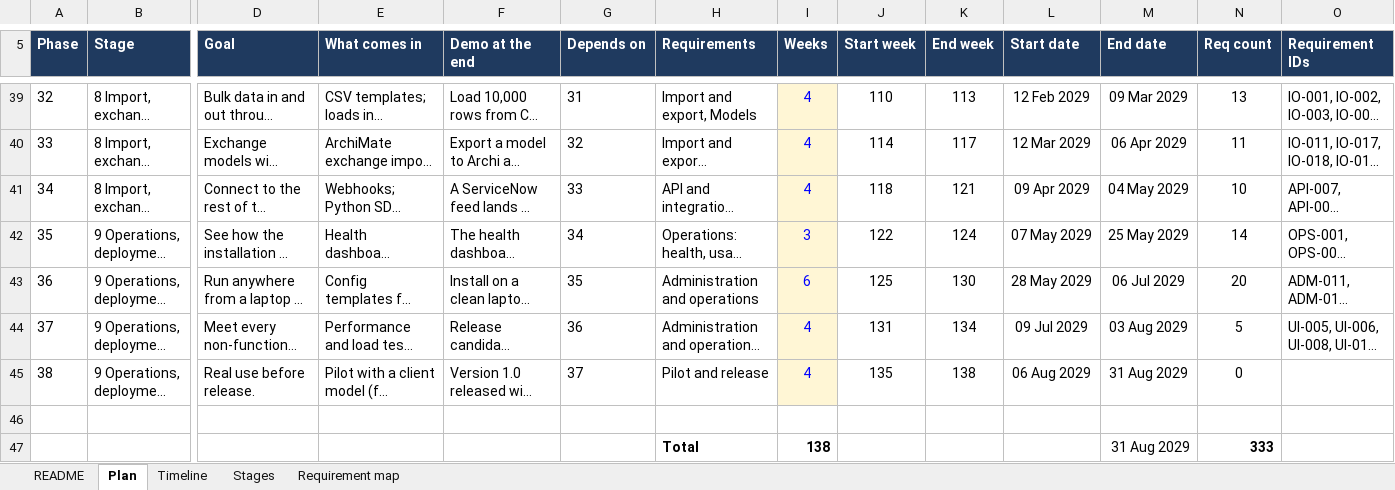
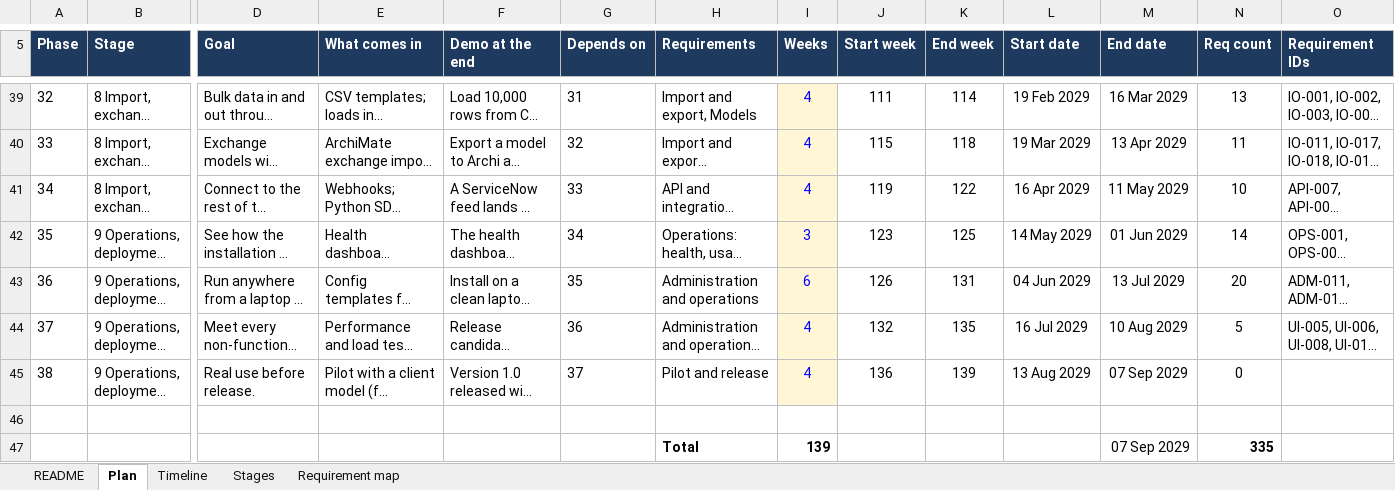
Before and after one commit to gauravvermaea/EA-Enterpise, an Excel workbook: docs/requirements/EA_Explorer_Build_Plan.xlsx, sheet Plan, drawn as a sheet; only a part is shown, gaps mark what is left out; long unchanged cells end in …; values as stored, in another font and other column widths than the file's, no borders; charts and pictures not drawn; removed rows and columns are numbered as before the commit, all else as after; rows hold the shown columns only; the diff covers the shown part only; the diff names each change by its address in the sheet, - before the commit and + after, or states it on an @@ line.

```diff
--- a/docs/requirements/EA_Explorer_Build_Plan.xlsx (sheet Plan)
+++ b/docs/requirements/EA_Explorer_Build_Plan.xlsx (sheet Plan)
-J39 (Start week): 110
+J39 (Start week): 111
-K39 (End week): 113
+K39 (End week): 114
-L39 (Start date): 12 Feb 2029
+L39 (Start date): 19 Feb 2029
-M39 (End date): 09 Mar 2029
+M39 (End date): 16 Mar 2029
-J40 (Start week): 114
+J40 (Start week): 115
-K40 (End week): 117
+K40 (End week): 118
-L40 (Start date): 12 Mar 2029
+L40 (Start date): 19 Mar 2029
-M40 (End date): 06 Apr 2029
+M40 (End date): 13 Apr 2029
-J41 (Start week): 118
+J41 (Start week): 119
-K41 (End week): 121
+K41 (End week): 122
-L41 (Start date): 09 Apr 2029
+L41 (Start date): 16 Apr 2029
-M41 (End date): 04 May 2029
+M41 (End date): 11 May 2029
-J42 (Start week): 122
+J42 (Start week): 123
-K42 (End week): 124
+K42 (End week): 125
-L42 (Start date): 07 May 2029
+L42 (Start date): 14 May 2029
-M42 (End date): 25 May 2029
+M42 (End date): 01 Jun 2029
-J43 (Start week): 125
+J43 (Start week): 126
-K43 (End week): 130
+K43 (End week): 131
-L43 (Start date): 28 May 2029
+L43 (Start date): 04 Jun 2029
-M43 (End date): 06 Jul 2029
+M43 (End date): 13 Jul 2029
-J44 (Start week): 131
+J44 (Start week): 132
-K44 (End week): 134
+K44 (End week): 135
-L44 (Start date): 09 Jul 2029
+L44 (Start date): 16 Jul 2029
-M44 (End date): 03 Aug 2029
+M44 (End date): 10 Aug 2029
-J45 (Start week): 135
+J45 (Start week): 136
-K45 (End week): 138
+K45 (End week): 139
-L45 (Start date): 06 Aug 2029
+L45 (Start date): 13 Aug 2029
-M45 (End date): 31 Aug 2029
+M45 (End date): 07 Sep 2029
-row 47:  |  |  |  |  |  | Total | 138 |  |  |  | 31 Aug 2029 | 333
+row 47:  |  |  |  |  |  | Total | 139 |  |  |  | 07 Sep 2029 | 335
```
Also changed, not shown: 128 edited cells elsewhere in this sheet, sheet Timeline, sheet Stages, sheet Requirement map, sheet README, docs/requirements/EA_Explorer_Requirements.xlsx, 41 other files.
